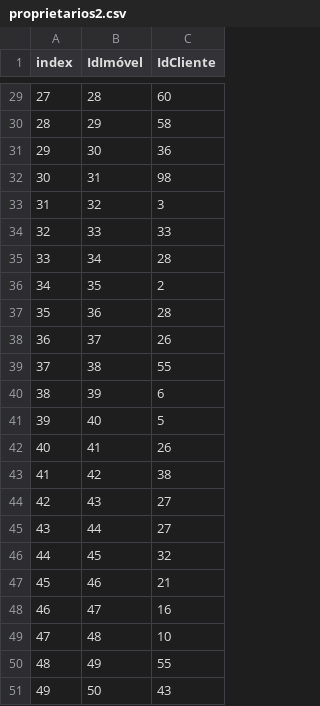
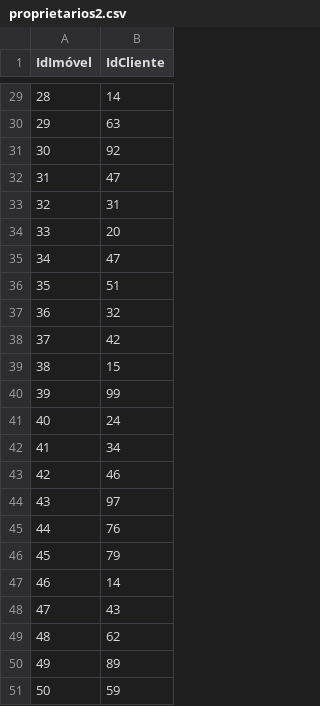
Before and after one commit to wllsena/chaves_imoveis, a CSV file: data/proprietarios2.csv, drawn as a sheet; only a part is shown, gaps mark what is left out; removed rows and columns are numbered as before the commit, all else as after; the diff covers the shown part only; the diff names each change by its address in the sheet, - before the commit and + after, or states it on an @@ line.

```diff
--- a/data/proprietarios2.csv
+++ b/data/proprietarios2.csv
-column A (index), rows 29-51: 27 | 28 | 29 | 30 | 31 | 32 | 33 | 34 | 35 | 36 | 37 | 38 | 39 | 40 | 41 | 42 | 43 | 44 | 45 | 46 | 47 | 48 | 49
-B29 (IdCliente): 60
+B29 (IdCliente): 14
-B30 (IdCliente): 58
+B30 (IdCliente): 63
-B31 (IdCliente): 36
+B31 (IdCliente): 92
-B32 (IdCliente): 98
+B32 (IdCliente): 47
-B33 (IdCliente): 3
+B33 (IdCliente): 31
-B34 (IdCliente): 33
+B34 (IdCliente): 20
-B35 (IdCliente): 28
+B35 (IdCliente): 47
-B36 (IdCliente): 2
+B36 (IdCliente): 51
-B37 (IdCliente): 28
+B37 (IdCliente): 32
-B38 (IdCliente): 26
+B38 (IdCliente): 42
-B39 (IdCliente): 55
+B39 (IdCliente): 15
-B40 (IdCliente): 6
+B40 (IdCliente): 99
-B41 (IdCliente): 5
+B41 (IdCliente): 24
-B42 (IdCliente): 26
+B42 (IdCliente): 34
-B43 (IdCliente): 38
+B43 (IdCliente): 46
-B44 (IdCliente): 27
+B44 (IdCliente): 97
-B45 (IdCliente): 27
+B45 (IdCliente): 76
-B46 (IdCliente): 32
+B46 (IdCliente): 79
-B47 (IdCliente): 21
+B47 (IdCliente): 14
-B48 (IdCliente): 16
+B48 (IdCliente): 43
-B49 (IdCliente): 10
+B49 (IdCliente): 62
-B50 (IdCliente): 55
+B50 (IdCliente): 89
-B51 (IdCliente): 43
+B51 (IdCliente): 59
```
Also changed, not shown: 27 edited cells elsewhere in this file, data/corretores.csv, data/funcionarios.csv, 21 other files.
